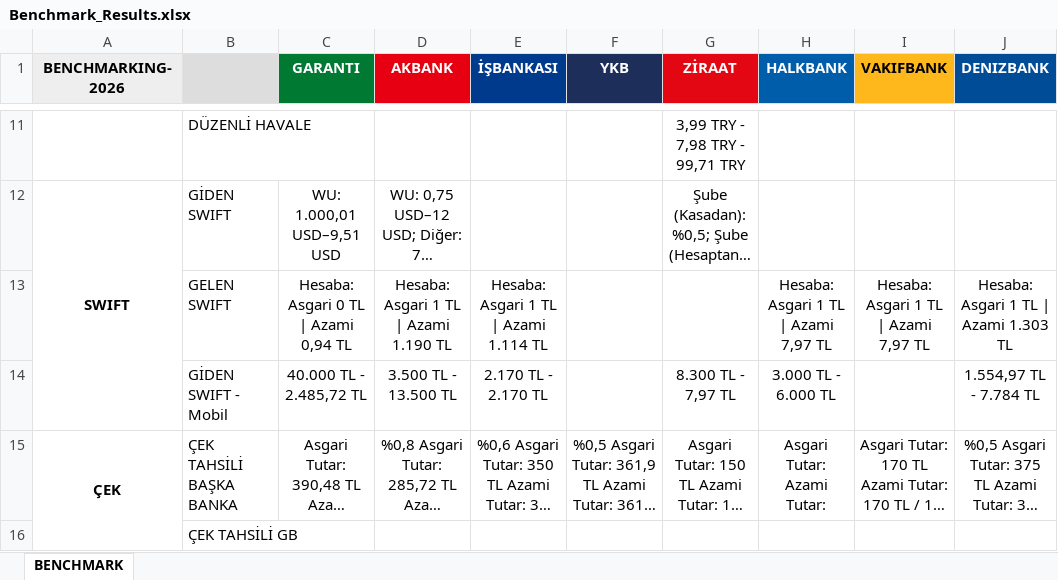
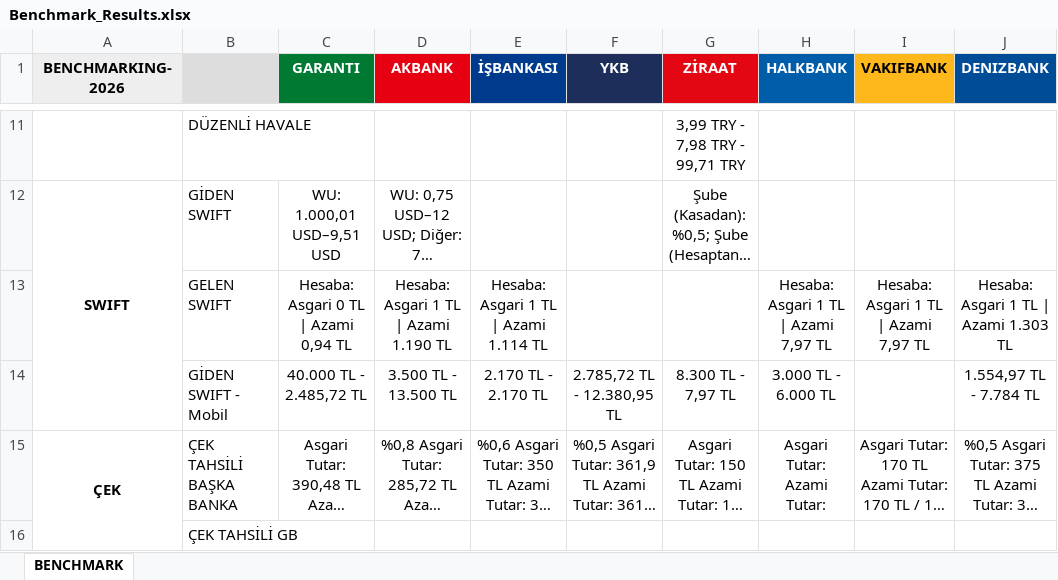
Before and after one commit to omerberkecelik/bankscrape, an Excel workbook: docs/Benchmark_Results.xlsx, sheet BENCHMARK, drawn as a sheet; only a part is shown, gaps mark what is left out; long unchanged cells end in …; values as stored, in another font and other column widths than the file's, no borders; the diff names each change by its address in the sheet, - before the commit and + after, or states it on an @@ line.

```diff
--- a/docs/Benchmark_Results.xlsx (sheet BENCHMARK)
+++ b/docs/Benchmark_Results.xlsx (sheet BENCHMARK)
-F14 (YKB): (empty)
+F14 (YKB): 2.785,72 TL - 12.380,95 TL
```
